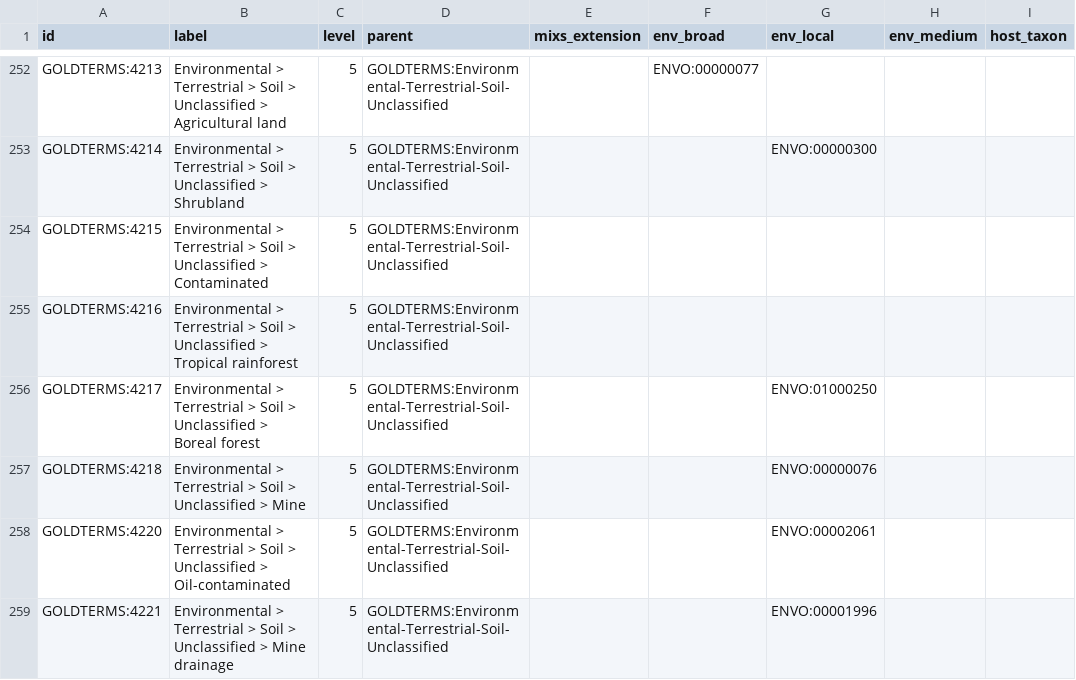
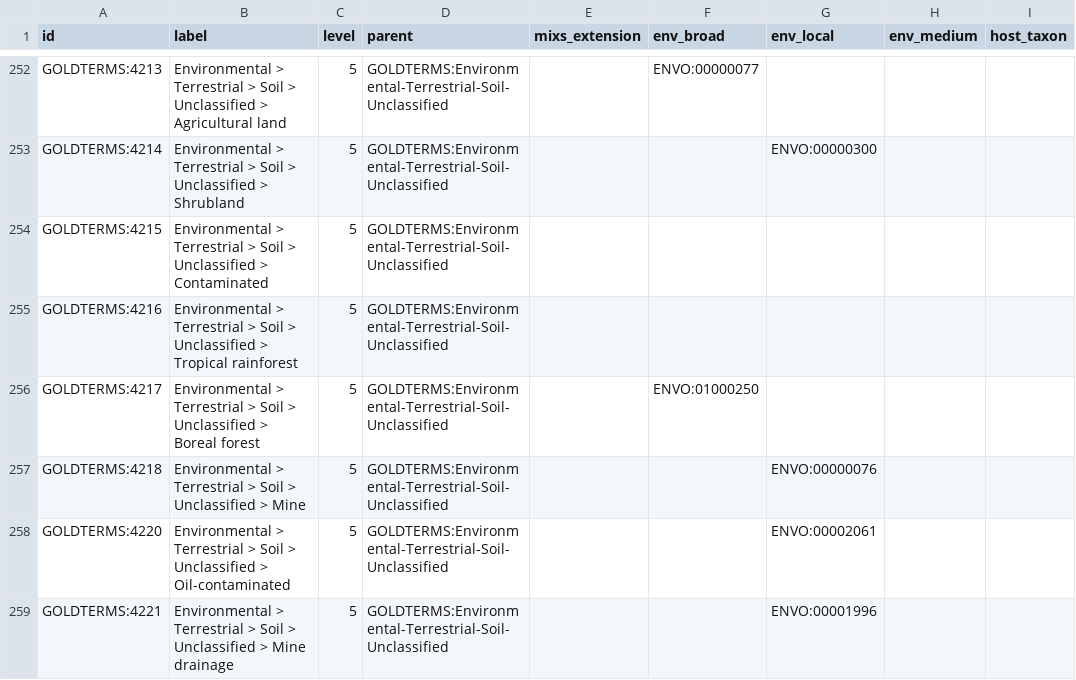
Before and after one commit to cmungall/gold-ontology, a CSV file: gold_definitions.csv, drawn as a sheet; only a part is shown, gaps mark what is left out; the diff covers the shown part only; the diff names each change by its address in the sheet, - before the commit and + after, or states it on an @@ line.

```diff
--- a/gold_definitions.csv
+++ b/gold_definitions.csv
-F256 (env_broad): (empty)
+F256 (env_broad): ENVO:01000250
-G256 (env_local): ENVO:01000250
+G256 (env_local): (empty)
```
Also changed, not shown: 134 edited cells elsewhere in this file, mappings/gold-to-envo.curated.sssom.tsv, mappings/gold-to-uberon.curated.sssom.tsv, 16 other files.
